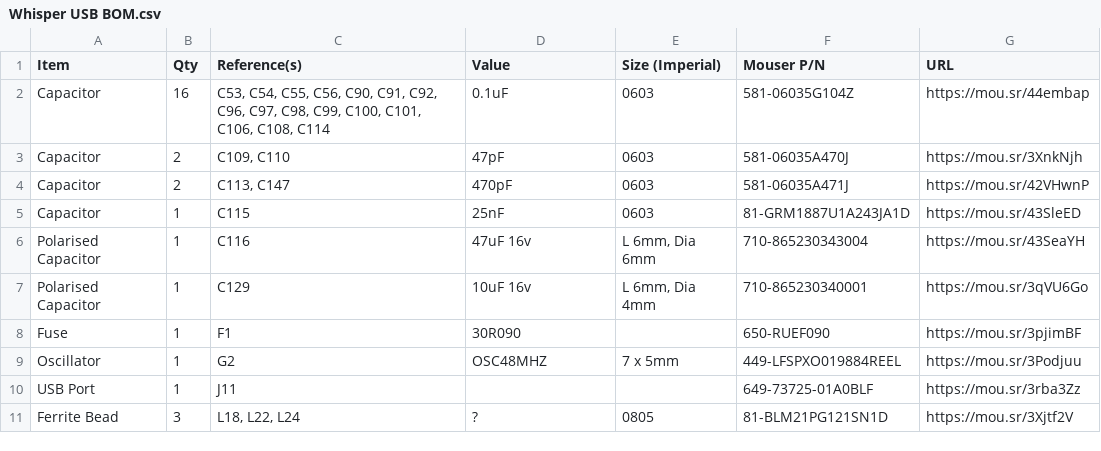
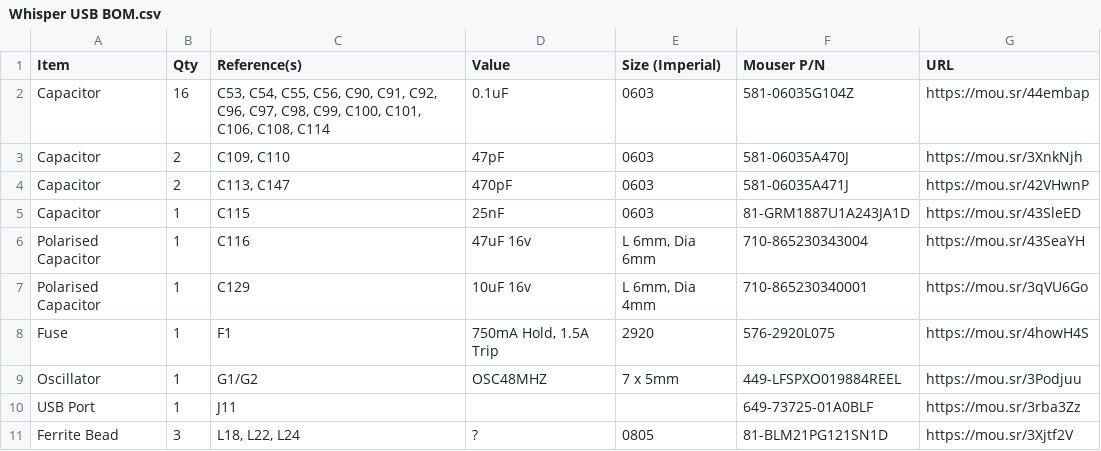
Before and after one commit to croissantking/G3-Personality-Card-USB, a CSV file: Whisper/Whisper USB BOM.csv, drawn as a sheet; only a part is shown.

Commit message:
Update Whisper USB BOM.csv

```diff
--- a/Whisper/Whisper USB BOM.csv
+++ b/Whisper/Whisper USB BOM.csv
@@ -7,4 +7,4 @@
 "Polarised Capacitor","1","C129","10uF 16v","L 6mm, Dia 4mm","710-865230340001","https://mou.sr/3qVU6Go"
-"Fuse","1","F1","30R090","","650-RUEF090","https://mou.sr/3pjimBF"
-"Oscillator","1","G2","OSC48MHZ","7 x 5mm","449-LFSPXO019884REEL","https://mou.sr/3Podjuu"
+"Fuse","1","F1","750mA Hold, 1.5A Trip","2920","576-2920L075","https://mou.sr/4howH4S"
+"Oscillator","1","G1/G2","OSC48MHZ","7 x 5mm","449-LFSPXO019884REEL","https://mou.sr/3Podjuu"
 "USB Port","1","J11","","","649-73725-01A0BLF","https://mou.sr/3rba3Zz"
```
